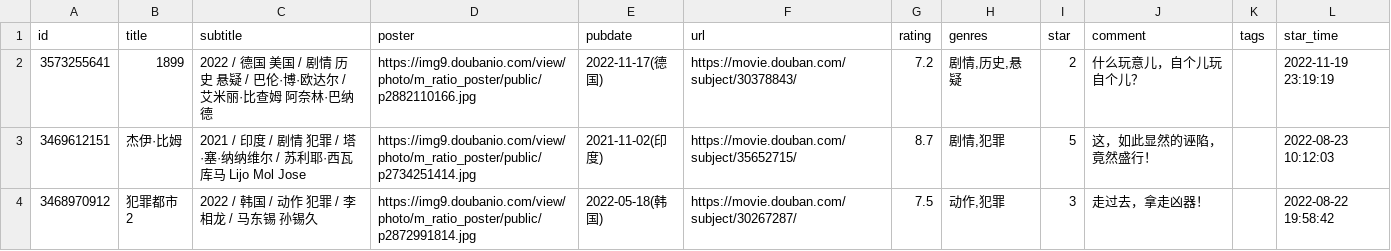
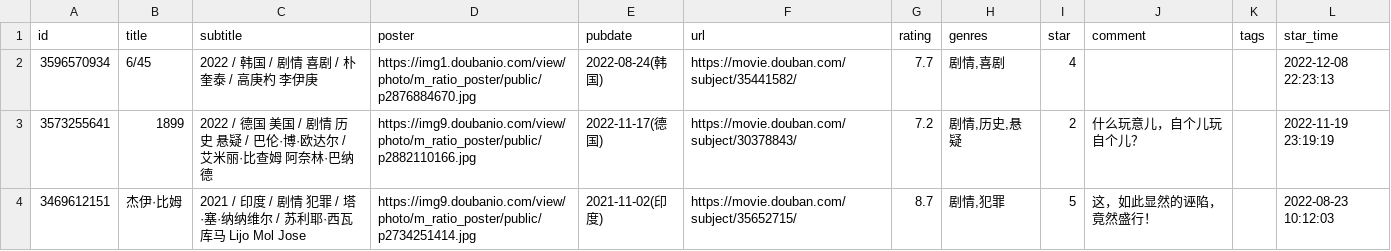
Before and after one commit to lmm214/immmmm, a CSV file: data/douban/movie.csv, drawn as a sheet; only a part is shown; the shorter side is filled out with more unchanged rows; the diff names each change by its address in the sheet, - before the commit and + after, or states it on an @@ line.

Commit message:
chore: update douban data

```diff
--- a/data/douban/movie.csv
+++ b/data/douban/movie.csv
+row 2: 3596570934 | 6/45 | 2022 / 韩国 / 剧情 喜剧 / 朴奎泰 / 高庚杓 李伊庚 | https://img1.doubanio.com/view/photo/m_ratio_poster/public/p2876884670.jpg | 2022-08-24(韩国) | https://movie.douban.com/subject/35441582/ | 7.7 | 剧情,喜剧 | 4 |  |  | 2022-12-08 22:23:13
```
